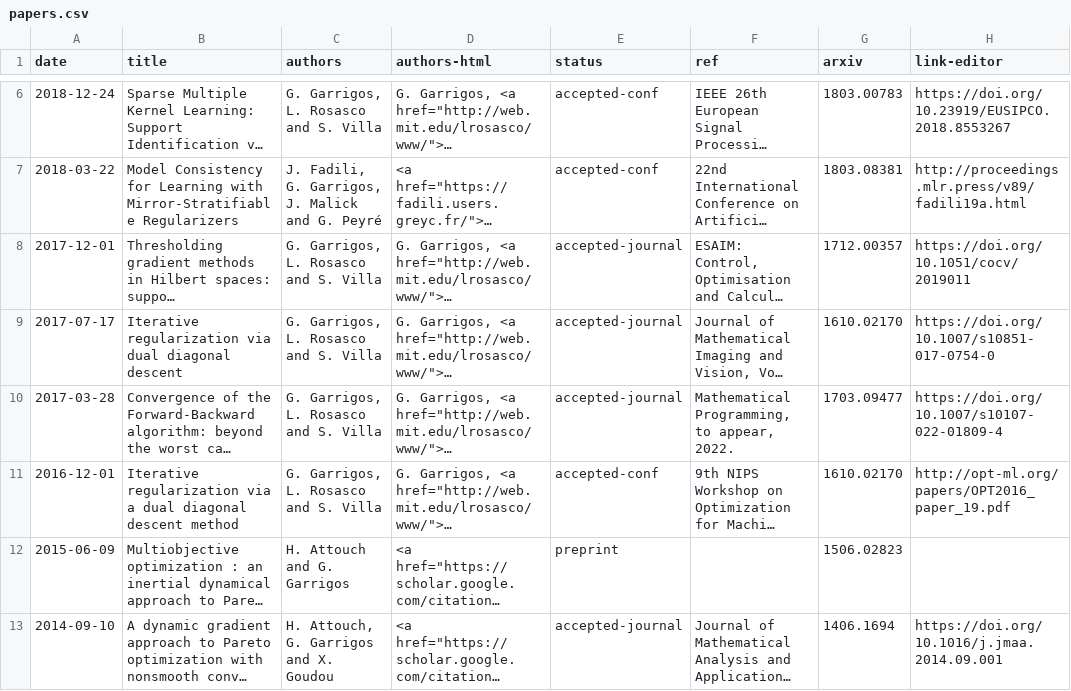
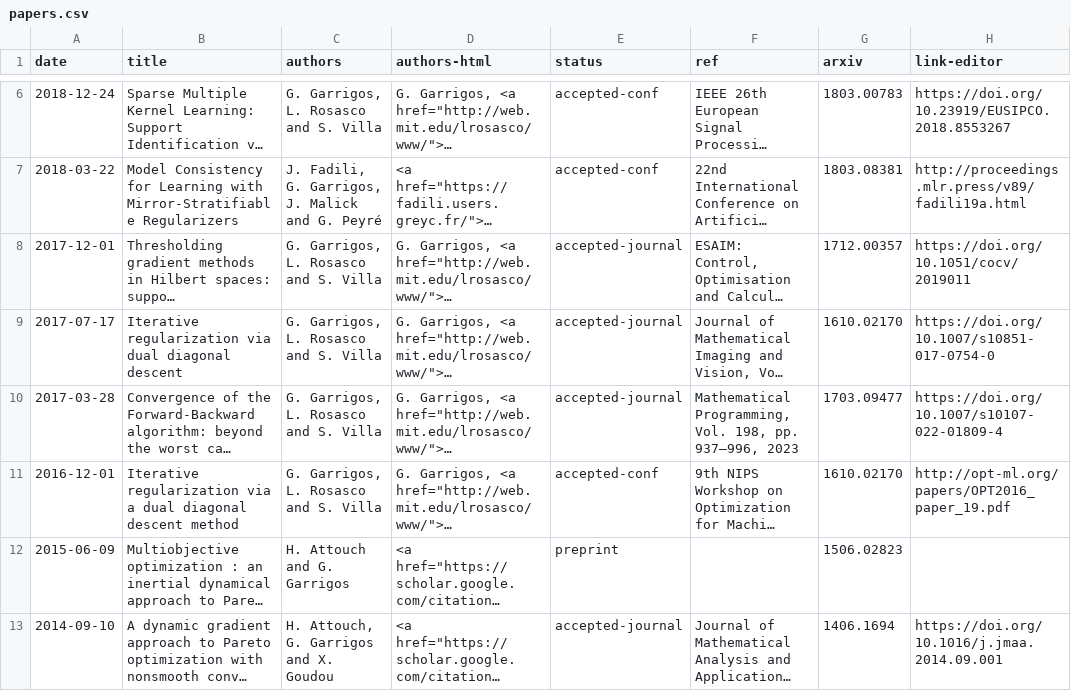
Before and after one commit to Guillaume-Garrigos/guillaume-garrigos.github.io, a CSV file: _data/papers.csv, drawn as a sheet; only a part is shown, gaps mark what is left out; long unchanged cells end in …; the diff names each change by its address in the sheet, - before the commit and + after, or states it on an @@ line.

Commit message:
update beyond ref

```diff
--- a/_data/papers.csv
+++ b/_data/papers.csv
-F10 (ref): Mathematical Programming, to appear, 2022.
+F10 (ref): Mathematical Programming, Vol. 198, pp. 937–996, 2023
```
